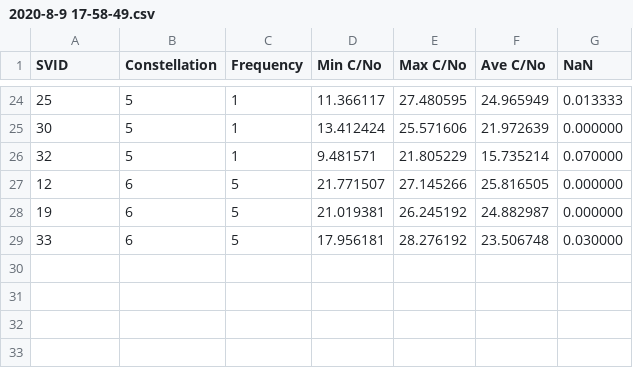
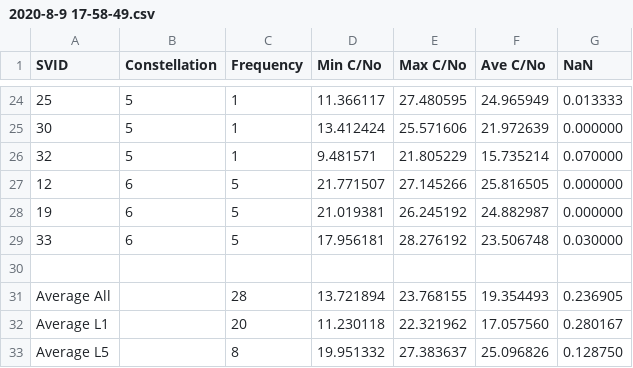
Before and after one commit to shermanlo/gps-measurement-tools, a CSV file: Run Scripts/2020-8-9 17-58-49.csv, drawn as a sheet; only a part is shown, gaps mark what is left out.

```diff
--- a/Run Scripts/2020-8-9 17-58-49.csv
+++ b/Run Scripts/2020-8-9 17-58-49.csv
@@ -29 +29,5 @@ SVID,Constellation,Frequency,Min C/No,Max C/No,Ave C/No,NaN
 33,6,5,17.956181,28.276192,23.506748,0.030000
+
+Average All,,28,13.721894,23.768155,19.354493,0.236905
+Average L1,,20,11.230118,22.321962,17.057560,0.280167
+Average L5,,8,19.951332,27.383637,25.096826,0.128750
```
Also changed, not shown: 2 other files.
